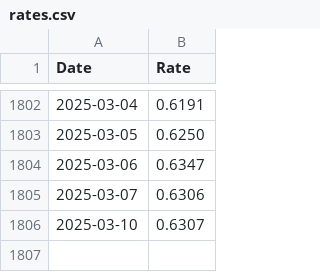
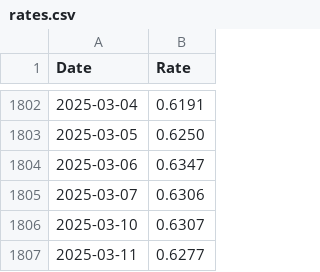
Before and after one commit to datanerd/rates, a CSV file: rates.csv, drawn as a sheet; only a part is shown, gaps mark what is left out; the diff names each change by its address in the sheet, - before the commit and + after, or states it on an @@ line.

```diff
--- a/rates.csv
+++ b/rates.csv
+row 1807: 2025-03-11 | 0.6277
```
